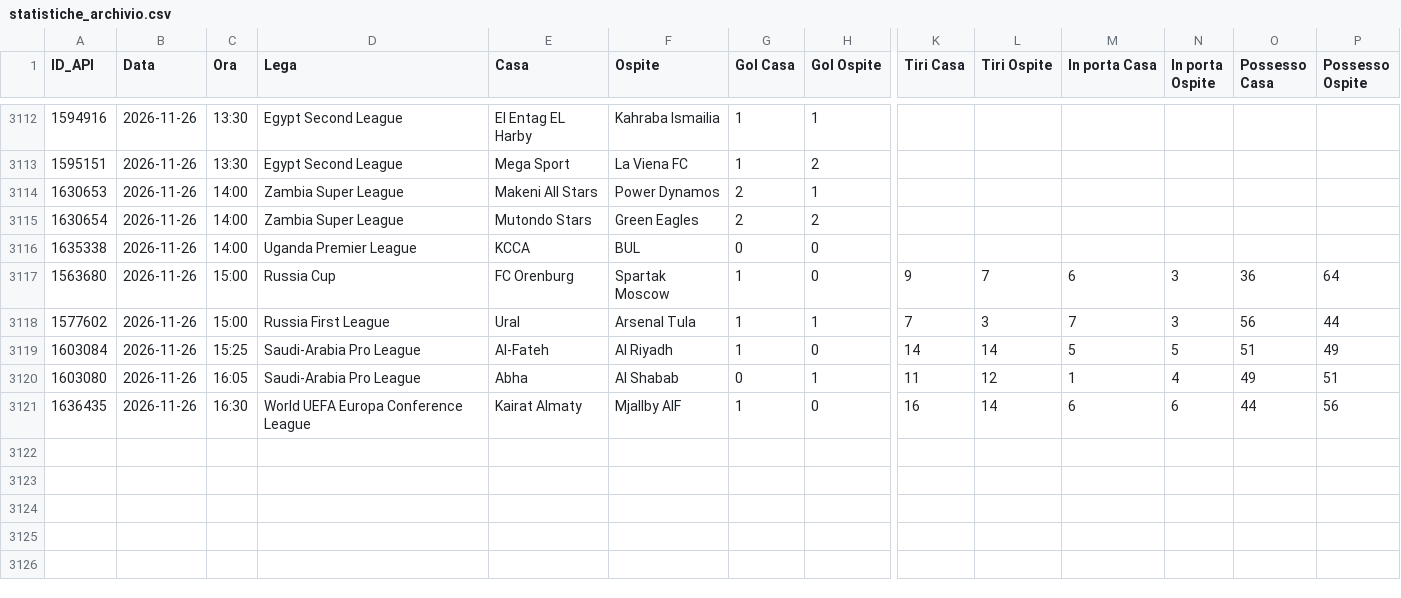
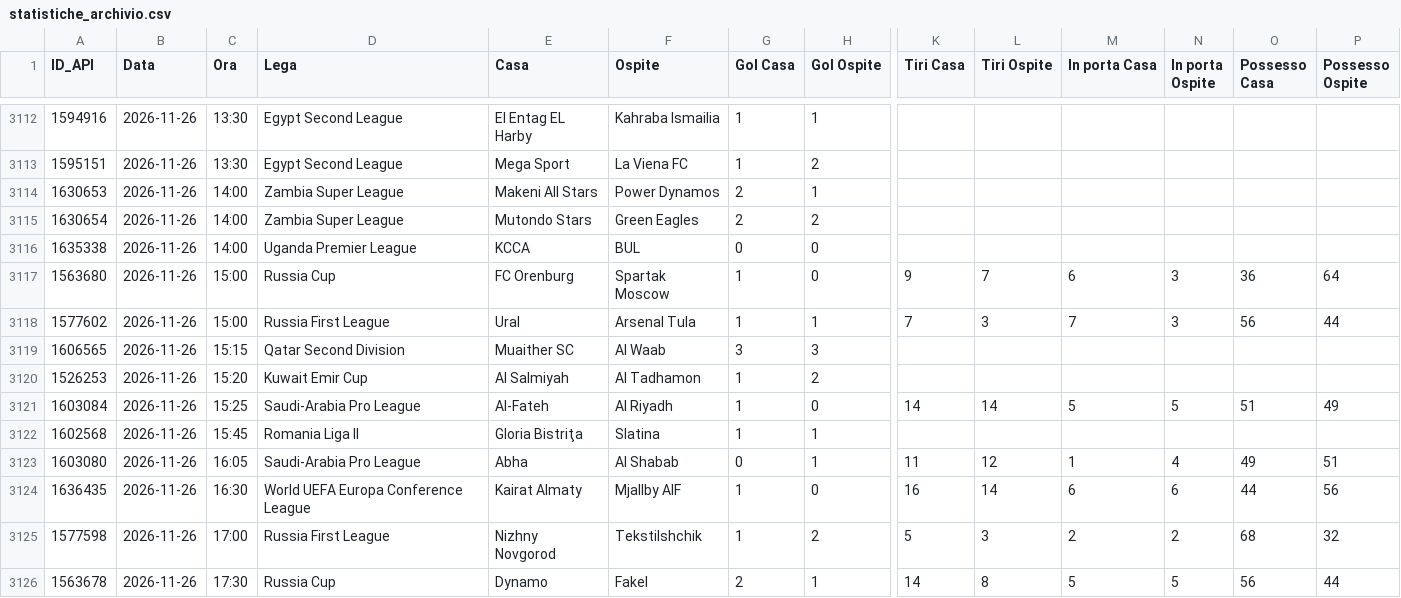
Before and after one commit to Caltiki/pronostici-repo, a CSV file: statistiche_archivio.csv, drawn as a sheet; only a part is shown, gaps mark what is left out; rows hold the shown columns only; the diff names each change by its address in the sheet, - before the commit and + after, or states it on an @@ line.

```diff
--- a/statistiche_archivio.csv
+++ b/statistiche_archivio.csv
+row 3119: 1606565 | 2026-11-26 | 15:15 | Qatar Second Division | Muaither SC | Al Waab | 3 | 3
+row 3120: 1526253 | 2026-11-26 | 15:20 | Kuwait Emir Cup | Al Salmiyah | Al Tadhamon | 1 | 2
+row 3122: 1602568 | 2026-11-26 | 15:45 | Romania Liga II | Gloria Bistriţa | Slatina | 1 | 1
+row 3125: 1577598 | 2026-11-26 | 17:00 | Russia First League | Nizhny Novgorod | Tekstilshchik | 1 | 2 | 5 | 3 | 2 | 2 | 68 | 32
+row 3126: 1563678 | 2026-11-26 | 17:30 | Russia Cup | Dynamo | Fakel | 2 | 1 | 14 | 8 | 5 | 5 | 56 | 44
```
Also changed, not shown: best_archivio.csv, pinnacle_archivio.csv, 12 other files.
